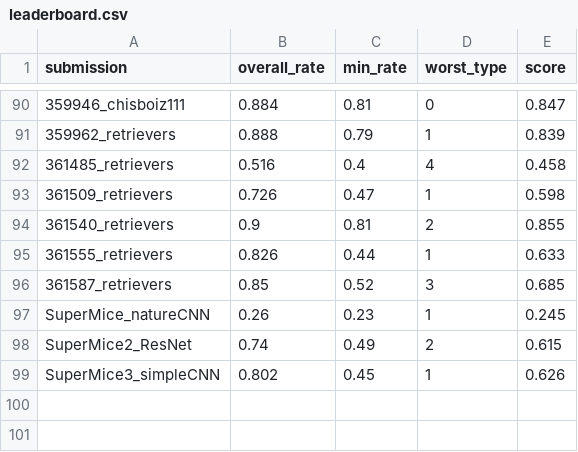
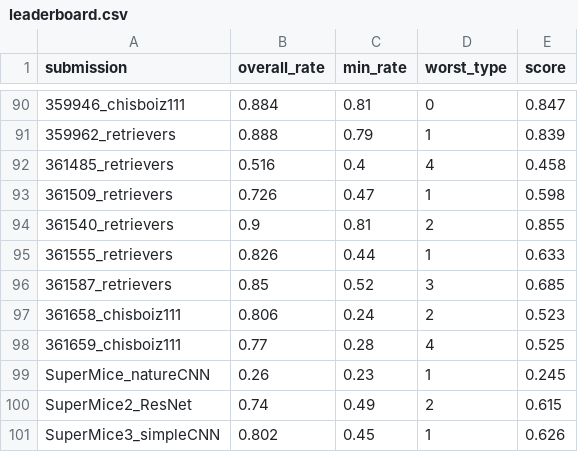
Before and after one commit to robustforaging/robustforaging.github.io, a CSV file: assets/data/leaderboard.csv, drawn as a sheet; only a part is shown, gaps mark what is left out.

Commit message:
Update leaderboard at 2025-08-31 05:45

```diff
--- a/assets/data/leaderboard.csv
+++ b/assets/data/leaderboard.csv
@@ -96,2 +96,4 @@ submission,overall_rate,min_rate,worst_type,score
 361587_retrievers,0.85,0.52,3,0.685
+361658_chisboiz111,0.806,0.24,2,0.523
+361659_chisboiz111,0.77,0.28,4,0.525
 SuperMice_natureCNN,0.26,0.23,1,0.245
```
